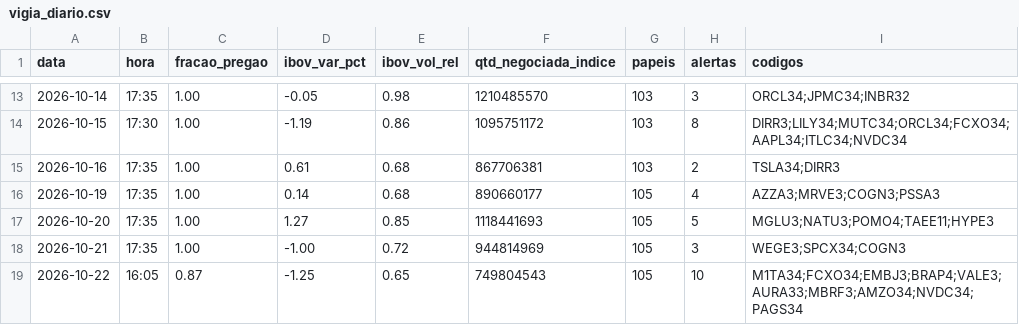
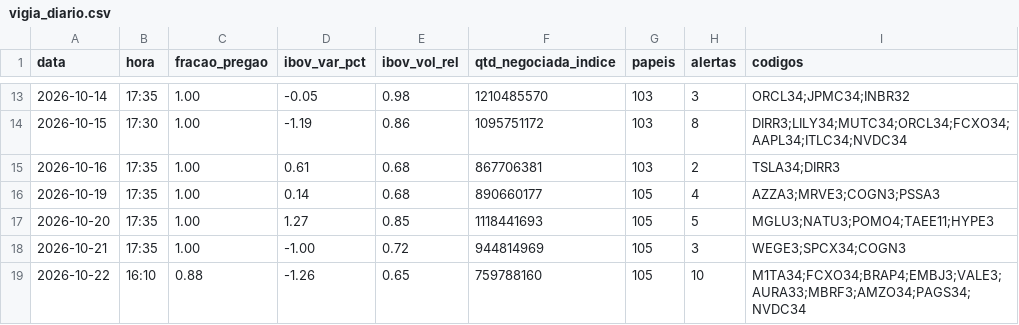
Before and after one commit to rlavourinha/monitor-cobertura, a CSV file: data/vigia_diario.csv, drawn as a sheet; only a part is shown, gaps mark what is left out.

Commit message:
vigia: alertas em tempo real 2026-10-22 16:10

```diff
--- a/data/vigia_diario.csv
+++ b/data/vigia_diario.csv
@@ -18,2 +18,2 @@ data,hora,fracao_pregao,ibov_var_pct,ibov_vol_rel,qtd_negociada_indice,papeis,al
 2026-10-21,17:35,1.00,-1.00,0.72,944814969,105,3,WEGE3;SPCX34;COGN3
-2026-10-22,16:05,0.87,-1.25,0.65,749804543,105,10,M1TA34;FCXO34;EMBJ3;BRAP4;VALE3;AURA33;MBRF3;AMZO34;NVDC34;PAGS34
+2026-10-22,16:10,0.88,-1.26,0.65,759788160,105,10,M1TA34;FCXO34;BRAP4;EMBJ3;VALE3;AURA33;MBRF3;AMZO34;PAGS34;NVDC34
```
Also changed, not shown: 4 other files.
